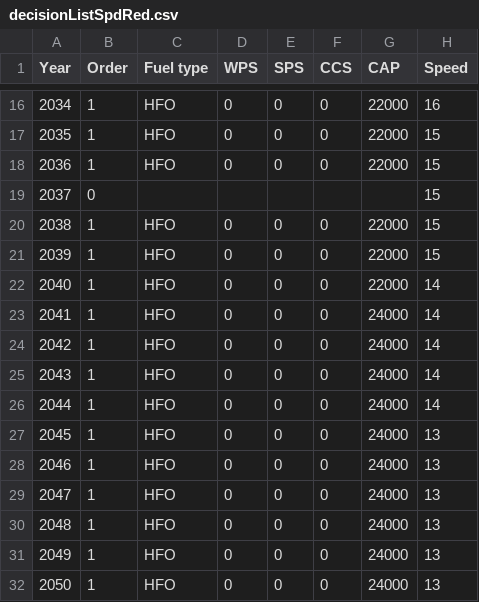
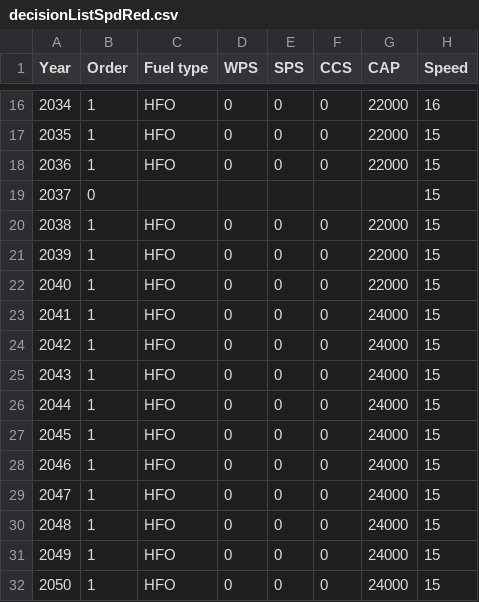
Before and after one commit to tigervalley1988/GHG-reduction-project, a CSV file: parameters/decisionListSpdRed.csv, drawn as a sheet; only a part is shown, gaps mark what is left out.

Commit message:
Update decisionListSpdRed.csv

```diff
--- a/parameters/decisionListSpdRed.csv
+++ b/parameters/decisionListSpdRed.csv
@@ -21,12 +21,12 @@ Year,Order,Fuel type,WPS,SPS,CCS,CAP,Speed
 2039,1,HFO,0,0,0,22000,15
-2040,1,HFO,0,0,0,22000,14
-2041,1,HFO,0,0,0,24000,14
-2042,1,HFO,0,0,0,24000,14
-2043,1,HFO,0,0,0,24000,14
-2044,1,HFO,0,0,0,24000,14
-2045,1,HFO,0,0,0,24000,13
-2046,1,HFO,0,0,0,24000,13
-2047,1,HFO,0,0,0,24000,13
-2048,1,HFO,0,0,0,24000,13
-2049,1,HFO,0,0,0,24000,13
-2050,1,HFO,0,0,0,24000,13
+2040,1,HFO,0,0,0,22000,15
+2041,1,HFO,0,0,0,24000,15
+2042,1,HFO,0,0,0,24000,15
+2043,1,HFO,0,0,0,24000,15
+2044,1,HFO,0,0,0,24000,15
+2045,1,HFO,0,0,0,24000,15
+2046,1,HFO,0,0,0,24000,15
+2047,1,HFO,0,0,0,24000,15
+2048,1,HFO,0,0,0,24000,15
+2049,1,HFO,0,0,0,24000,15
+2050,1,HFO,0,0,0,24000,15
```
